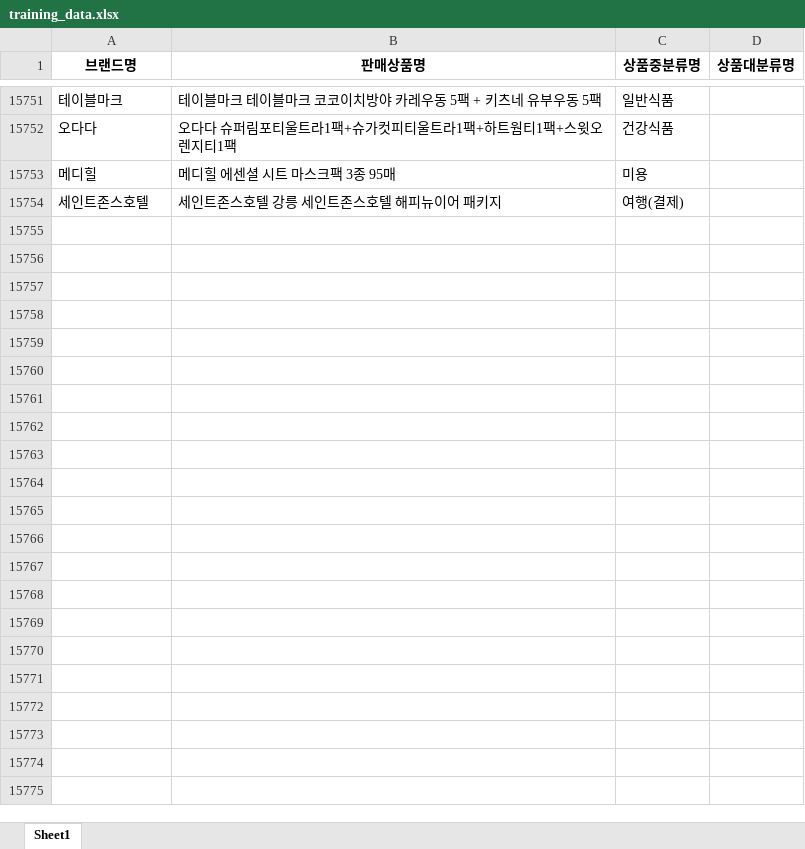
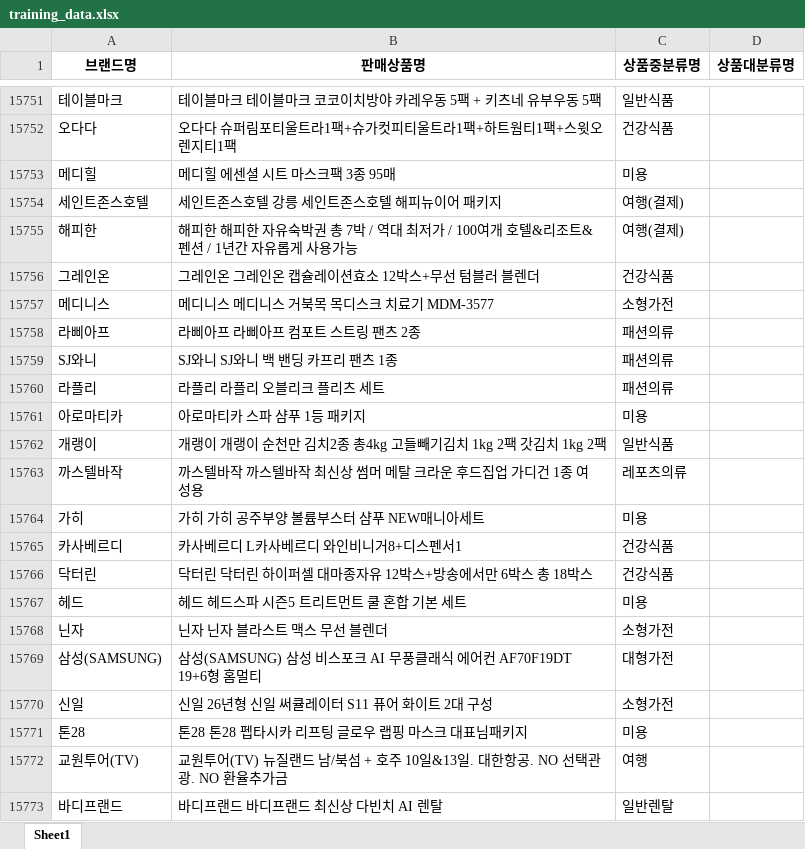
Before and after one commit to hdmzp/hdhs, an Excel workbook: training_data.xlsx, sheet Sheet1, drawn as a sheet; only a part is shown, gaps mark what is left out; values as stored, in another font and other column widths than the file's, no borders; the diff covers the shown part only; the diff names each change by its address in the sheet, - before the commit and + after, or states it on an @@ line.

```diff
--- a/training_data.xlsx (sheet Sheet1)
+++ b/training_data.xlsx (sheet Sheet1)
+row 15755: 해피한 | 해피한 해피한 자유숙박권 총 7박 / 역대 최저가 / 100여개 호텔&리조트&펜션 / 1년간 자유롭게 사용가능 | 여행(결제)
+row 15756: 그레인온 | 그레인온 그레인온 캡슐레이션효소 12박스+무선 텀블러 블렌더 | 건강식품
+row 15757: 메디니스 | 메디니스 메디니스 거북목 목디스크 치료기 MDM-3577 | 소형가전
+row 15758: 라삐아프 | 라삐아프 라삐아프 컴포트 스트링 팬츠 2종 | 패션의류
+row 15759: SJ와니 | SJ와니 SJ와니 백 밴딩 카프리 팬츠 1종 | 패션의류
+row 15760: 라플리 | 라플리 라플리 오블리크 플리츠 세트 | 패션의류
+row 15761: 아로마티카 | 아로마티카 스파 샴푸 1등 패키지 | 미용
+row 15762: 개랭이 | 개랭이 개랭이 순천만 김치2종 총4kg 고들빼기김치 1kg 2팩 갓김치 1kg 2팩 | 일반식품
+row 15763: 까스텔바작 | 까스텔바작 까스텔바작 최신상 썸머 메탈 크라운 후드집업 가디건 1종 여성용 | 레포츠의류
+row 15764: 가히 | 가히 가히 공주부양 볼륨부스터 샴푸 NEW매니아세트 | 미용
+row 15765: 카사베르디 | 카사베르디 L카사베르디 와인비니거8+디스펜서1 | 건강식품
+row 15766: 닥터린 | 닥터린 닥터린 하이퍼셀 대마종자유 12박스+방송에서만 6박스 총 18박스 | 건강식품
+row 15767: 헤드 | 헤드 헤드스파 시즌5 트리트먼트 쿨 혼합 기본 세트 | 미용
+row 15768: 닌자 | 닌자 닌자 블라스트 맥스 무선 블렌더 | 소형가전
+row 15769: 삼성(SAMSUNG) | 삼성(SAMSUNG) 삼성 비스포크 AI 무풍클래식 에어컨 AF70F19DT 19+6형 홈멀티 | 대형가전
+row 15770: 신일 | 신일 26년형 신일 써큘레이터 S11 퓨어 화이트 2대 구성 | 소형가전
+row 15771: 톤28 | 톤28 톤28 펩타시카 리프팅 글로우 랩핑 마스크 대표님패키지 | 미용
+row 15772: 교원투어(TV) | 교원투어(TV) 뉴질랜드 남/북섬 + 호주 10일&13일. 대한항공. NO 선택관광. NO 환율추가금 | 여행
+row 15773: 바디프랜드 | 바디프랜드 바디프랜드 최신상 다빈치 AI 렌탈 | 일반렌탈
```
Also changed, not shown: 168 added rows elsewhere in this sheet, 1 other file.
